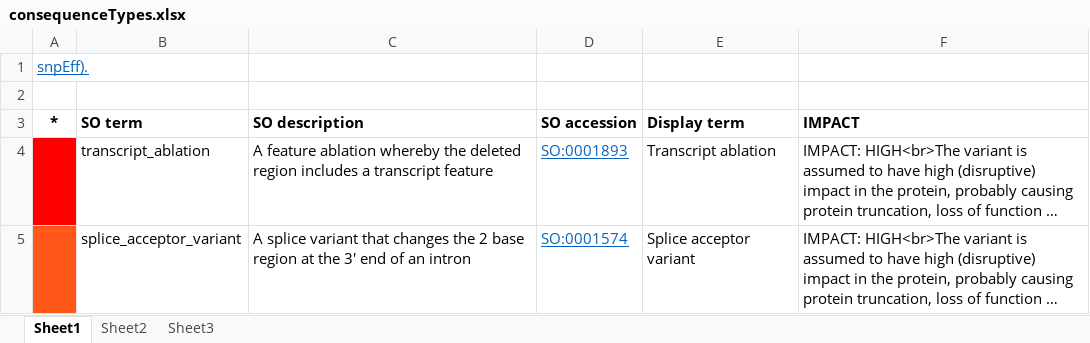
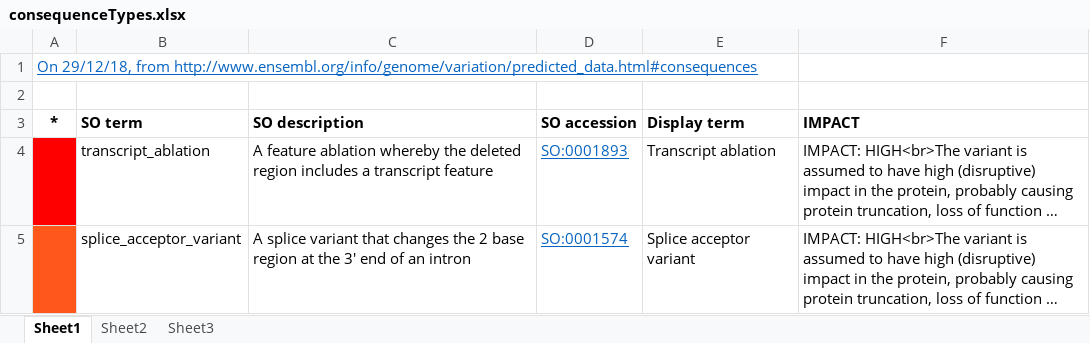
Before and after one commit to davenomiddlenamecurtis/geneVarAssoc, an Excel workbook: src/consequenceTypes.xlsx, sheet Sheet1, drawn as a sheet; only a part is shown; long unchanged cells end in …; values as stored, in another font and other column widths than the file's, no borders; the diff names each change by its address in the sheet, - before the commit and + after, or states it on an @@ line.

```diff
--- a/src/consequenceTypes.xlsx (sheet Sheet1)
+++ b/src/consequenceTypes.xlsx (sheet Sheet1)
-A1 (*): snpEff).
+A1 (*): On 29/12/18, from http://www.ensembl.org/info/genome/variation/predicted_data.html#consequences
```
Also changed, not shown: sheet Sheet3.
